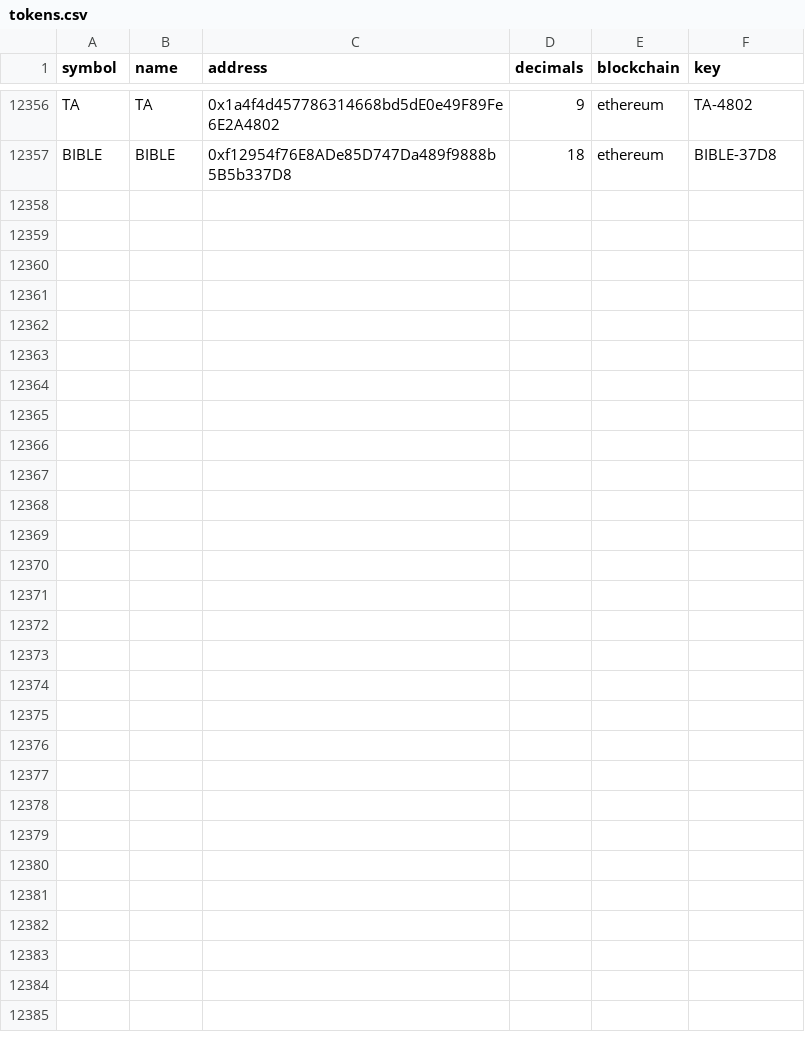
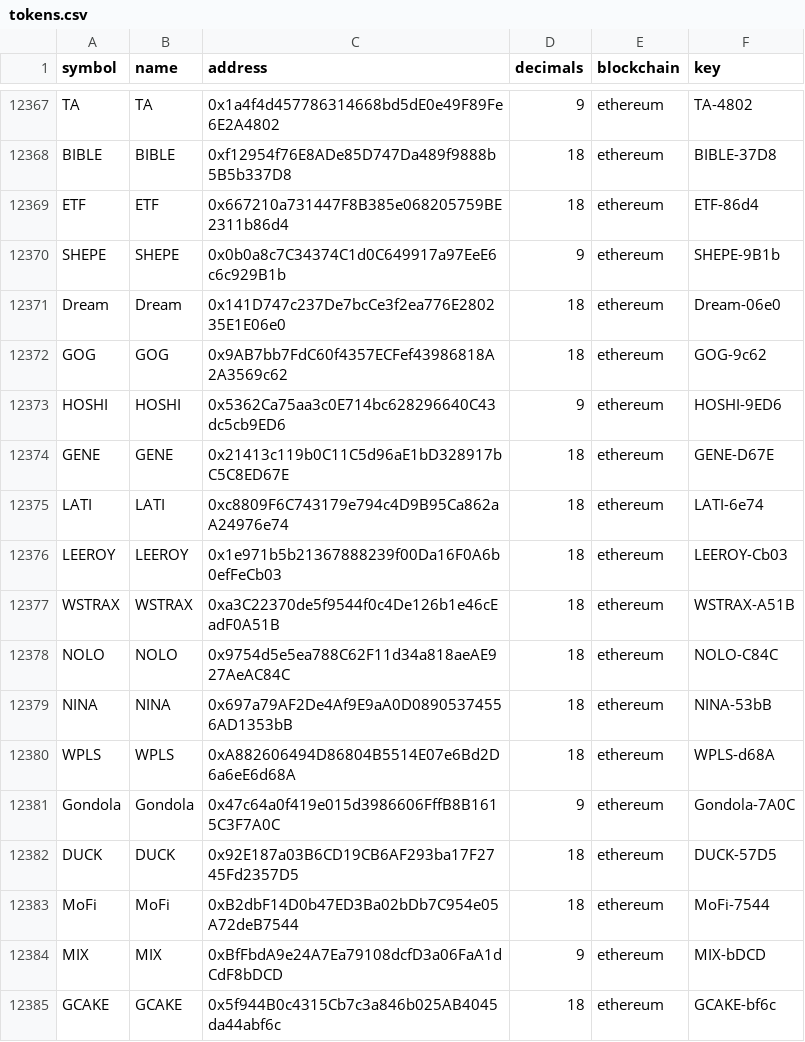
Before and after one commit to bancorprotocol/fastlane-bot, a CSV file: fastlane_bot/data/blockchain_data/ethereum/tokens.csv, drawn as a sheet; only a part is shown, gaps mark what is left out; the diff covers the shown part only.

Commit message:
Update tokens.csv

```diff
--- a/fastlane_bot/data/blockchain_data/ethereum/tokens.csv
+++ b/fastlane_bot/data/blockchain_data/ethereum/tokens.csv
@@ -12357 +12368,18 @@ TA,TA,0x1a4f4d457786314668bd5dE0e49F89Fe6E2A4802,9,ethereum,TA-4802
 BIBLE,BIBLE,0xf12954f76E8ADe85D747Da489f9888b5B5b337D8,18,ethereum,BIBLE-37D8
+ETF,ETF,0x667210a731447F8B385e068205759BE2311b86d4,18,ethereum,ETF-86d4
+SHEPE,SHEPE,0x0b0a8c7C34374C1d0C649917a97EeE6c6c929B1b,9,ethereum,SHEPE-9B1b
+Dream,Dream,0x141D747c237De7bcCe3f2ea776E280235E1E06e0,18,ethereum,Dream-06e0
+GOG,GOG,0x9AB7bb7FdC60f4357ECFef43986818A2A3569c62,18,ethereum,GOG-9c62
+HOSHI,HOSHI,0x5362Ca75aa3c0E714bc628296640C43dc5cb9ED6,9,ethereum,HOSHI-9ED6
+GENE,GENE,0x21413c119b0C11C5d96aE1bD328917bC5C8ED67E,18,ethereum,GENE-D67E
+LATI,LATI,0xc8809F6C743179e794c4D9B95Ca862aA24976e74,18,ethereum,LATI-6e74
+LEEROY,LEEROY,0x1e971b5b21367888239f00Da16F0A6b0efFeCb03,18,ethereum,LEEROY-Cb03
+WSTRAX,WSTRAX,0xa3C22370de5f9544f0c4De126b1e46cEadF0A51B,18,ethereum,WSTRAX-A51B
+NOLO,NOLO,0x9754d5e5ea788C62F11d34a818aeAE927AeAC84C,18,ethereum,NOLO-C84C
+NINA,NINA,0x697a79AF2De4Af9E9aA0D08905374556AD1353bB,18,ethereum,NINA-53bB
+WPLS,WPLS,0xA882606494D86804B5514E07e6Bd2D6a6eE6d68A,18,ethereum,WPLS-d68A
+Gondola,Gondola,0x47c64a0f419e015d3986606FffB8B1615C3F7A0C,9,ethereum,Gondola-7A0C
+DUCK,DUCK,0x92E187a03B6CD19CB6AF293ba17F2745Fd2357D5,18,ethereum,DUCK-57D5
+MoFi,MoFi,0xB2dbF14D0b47ED3Ba02bDb7C954e05A72deB7544,18,ethereum,MoFi-7544
+MIX,MIX,0xBfFbdA9e24A7Ea79108dcfD3a06FaA1dCdF8bDCD,9,ethereum,MIX-bDCD
+GCAKE,GCAKE,0x5f944B0c4315Cb7c3a846b025AB4045da44abf6c,18,ethereum,GCAKE-bf6c
```
Also changed, not shown: 11 added rows elsewhere in this file.
